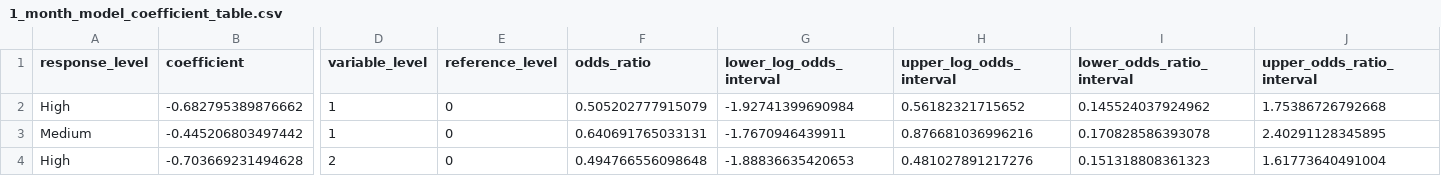
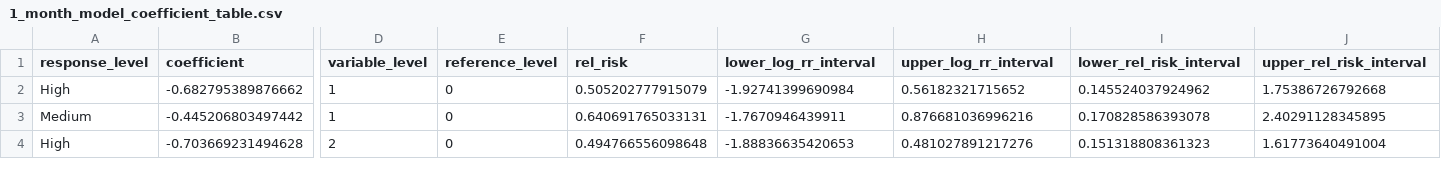
Before and after one commit to jameshamilton146/Analysis-assessing-impact-of-perception-of-breastfeeding-support, a CSV file: 2_Outputs/Coefficient_Tables/1_month_model_coefficient_table.csv, drawn as a sheet; only a part is shown, gaps mark what is left out; the diff names each change by its address in the sheet, - before the commit and + after, or states it on an @@ line.

Commit message:
updated naming convention for coefficient table and added renv environment files

```diff
--- a/2_Outputs/Coefficient_Tables/1_month_model_coefficient_table.csv
+++ b/2_Outputs/Coefficient_Tables/1_month_model_coefficient_table.csv
-F1: odds_ratio
+F1: rel_risk
-G1: lower_log_odds_interval
+G1: lower_log_rr_interval
-H1: upper_log_odds_interval
+H1: upper_log_rr_interval
-I1: lower_odds_ratio_interval
+I1: lower_rel_risk_interval
-J1: upper_odds_ratio_interval
+J1: upper_rel_risk_interval
```
Also changed, not shown: 2_Outputs/Coefficient_Tables/2_month_model_coefficient_table.csv, 2_Outputs/Coefficient_Tables/3_month_model_coefficient_table.csv, 6 other files.
